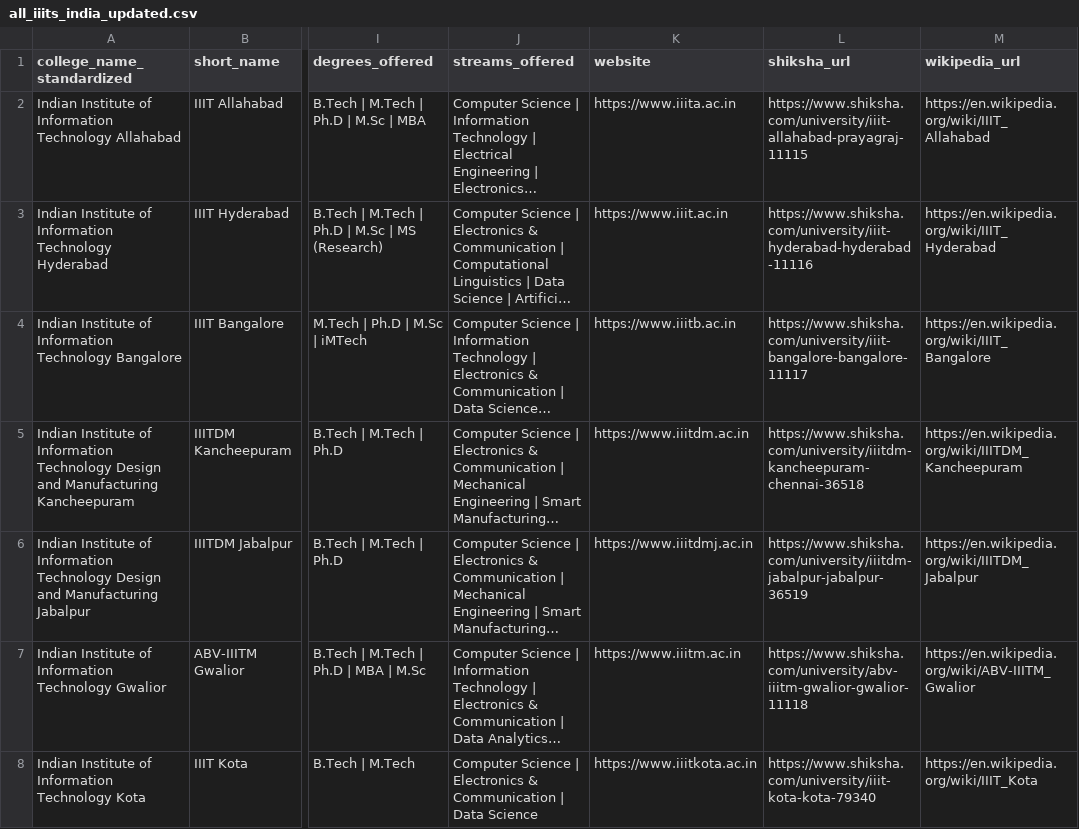
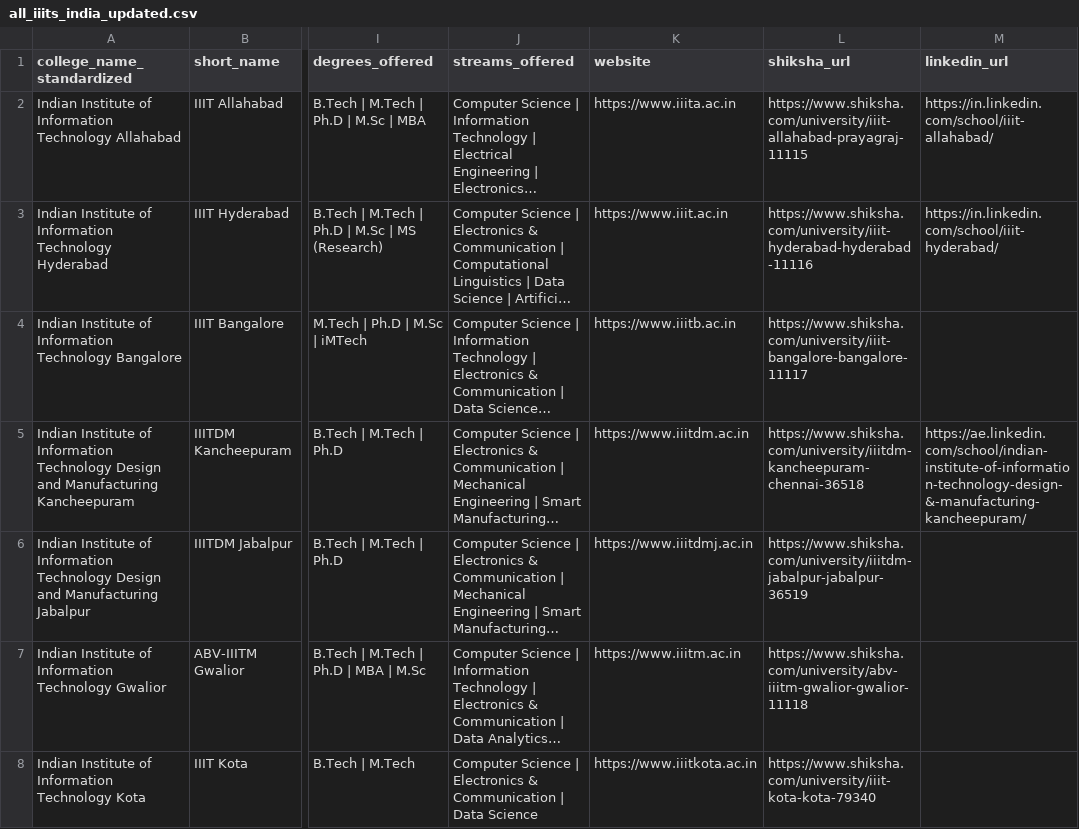
Before and after one commit to uj-bot326/skills-tags-schema, a CSV file: all_iiits_india_updated.csv, drawn as a sheet; only a part is shown, gaps mark what is left out; long unchanged cells end in …; the diff covers the shown part only; the diff names each change by its address in the sheet, - before the commit and + after, or states it on an @@ line.

```diff
--- a/all_iiits_india_updated.csv
+++ b/all_iiits_india_updated.csv
-M1: wikipedia_url
+M1: linkedin_url
-M2 (linkedin_url): https://en.wikipedia.org/wiki/IIIT_Allahabad
+M2 (linkedin_url): https://in.linkedin.com/school/iiit-allahabad/
-M3 (linkedin_url): https://en.wikipedia.org/wiki/IIIT_Hyderabad
+M3 (linkedin_url): https://in.linkedin.com/school/iiit-hyderabad/
-M4 (linkedin_url): https://en.wikipedia.org/wiki/IIIT_Bangalore
+M4 (linkedin_url): (empty)
-M5 (linkedin_url): https://en.wikipedia.org/wiki/IIITDM_Kancheepuram
+M5 (linkedin_url): https://ae.linkedin.com/school/indian-institute-of-information-technology-design-&-manufacturing-kancheepuram/
-M6 (linkedin_url): https://en.wikipedia.org/wiki/IIITDM_Jabalpur
+M6 (linkedin_url): (empty)
-M7 (linkedin_url): https://en.wikipedia.org/wiki/ABV-IIITM_Gwalior
+M7 (linkedin_url): (empty)
-M8 (linkedin_url): https://en.wikipedia.org/wiki/IIIT_Kota
+M8 (linkedin_url): (empty)
```
Also changed, not shown: 19 edited cells elsewhere in this file, all_iits_india_updated.csv, all_nits_india_updated.csv, 2 other files.
